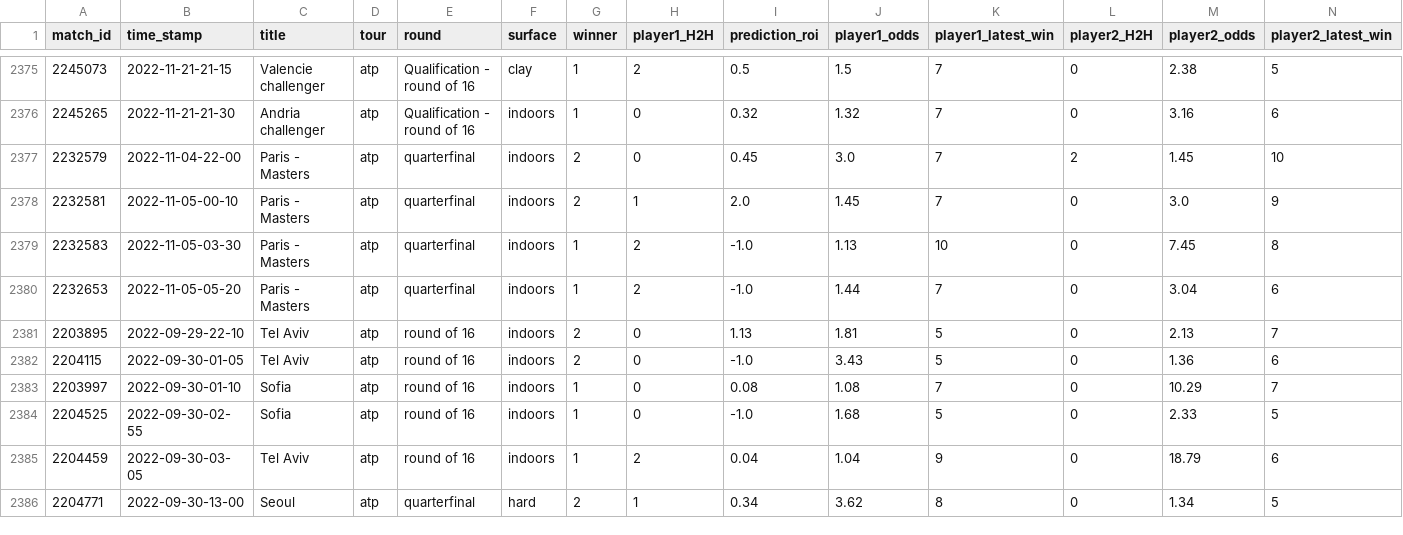
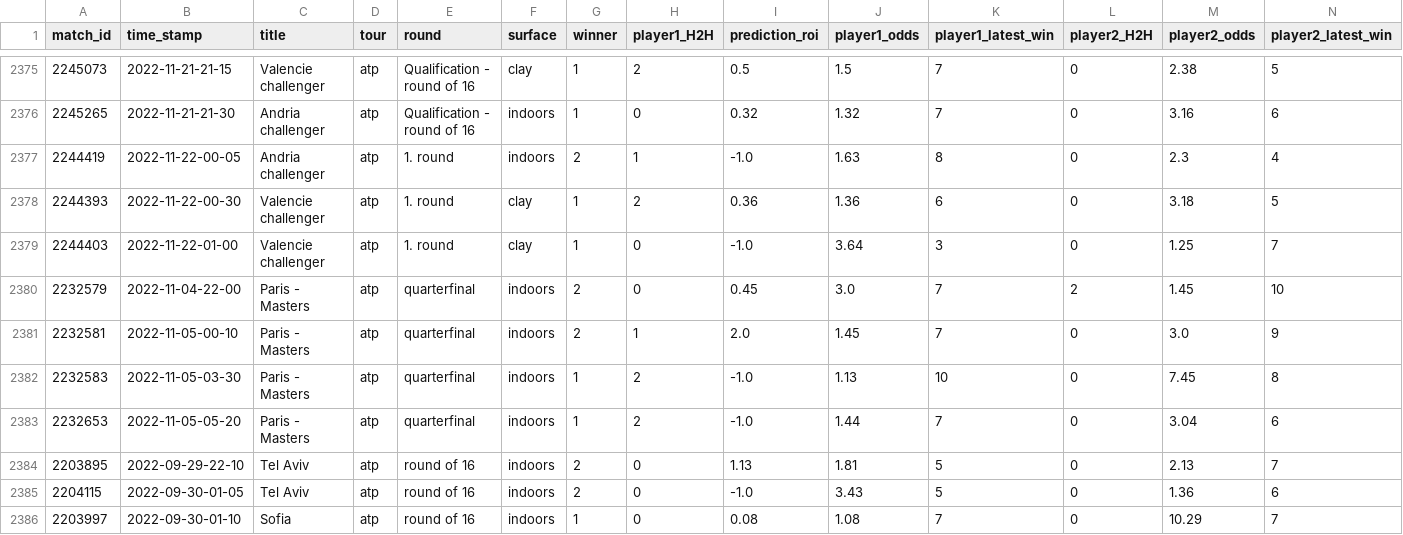
Before and after one commit to ebijun1007/tennis_all_tour_scraper, a CSV file: atp.csv, drawn as a sheet; only a part is shown, gaps mark what is left out; the shorter side is filled out with more unchanged rows; rows hold the shown columns only; the diff names each change by its address in the sheet, - before the commit and + after, or states it on an @@ line.

Commit message:
Update Match Schedules

```diff
--- a/atp.csv
+++ b/atp.csv
+row 2377: 2244419 | 2022-11-22-00-05 | Andria challenger | atp | 1. round | indoors | 2 | 1 | -1.0 | 1.63 | 8 | 0 | 2.3 | 4
+row 2378: 2244393 | 2022-11-22-00-30 | Valencie challenger | atp | 1. round | clay | 1 | 2 | 0.36 | 1.36 | 6 | 0 | 3.18 | 5
+row 2379: 2244403 | 2022-11-22-01-00 | Valencie challenger | atp | 1. round | clay | 1 | 0 | -1.0 | 3.64 | 3 | 0 | 1.25 | 7
```
Also changed, not shown: data/2022-11-21.csv, data/next_48_hours_match.csv, 3 other files.
